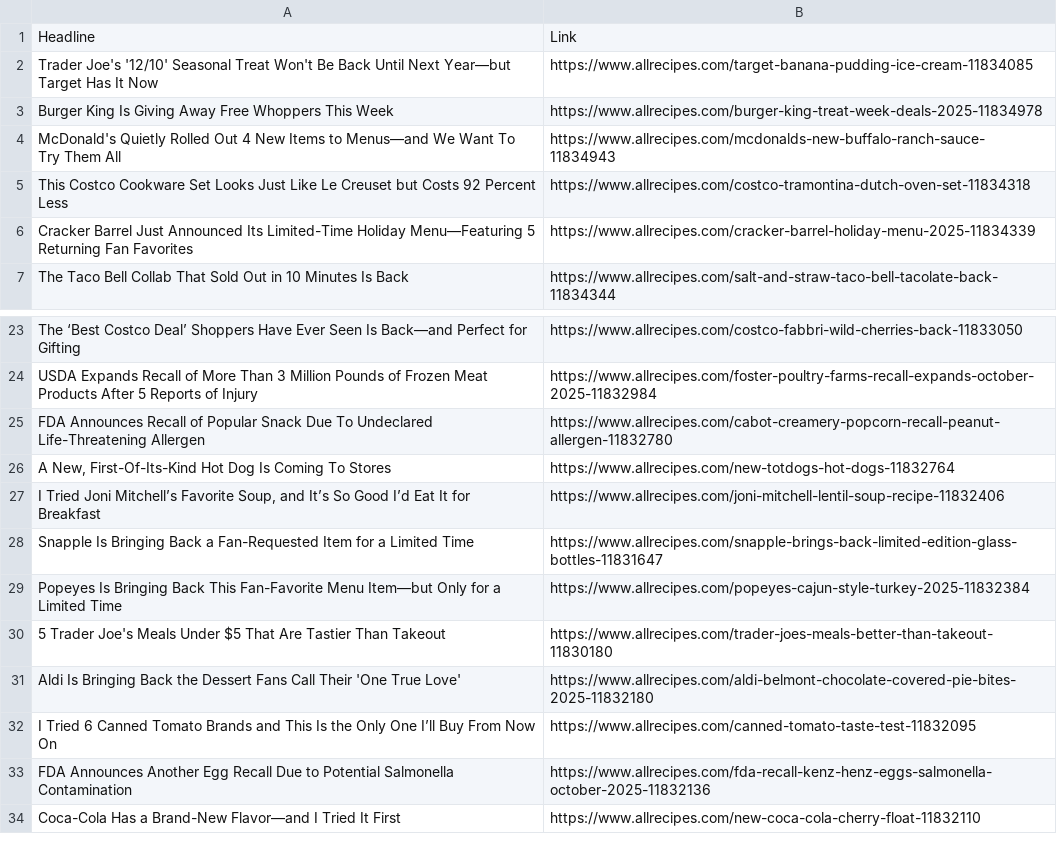
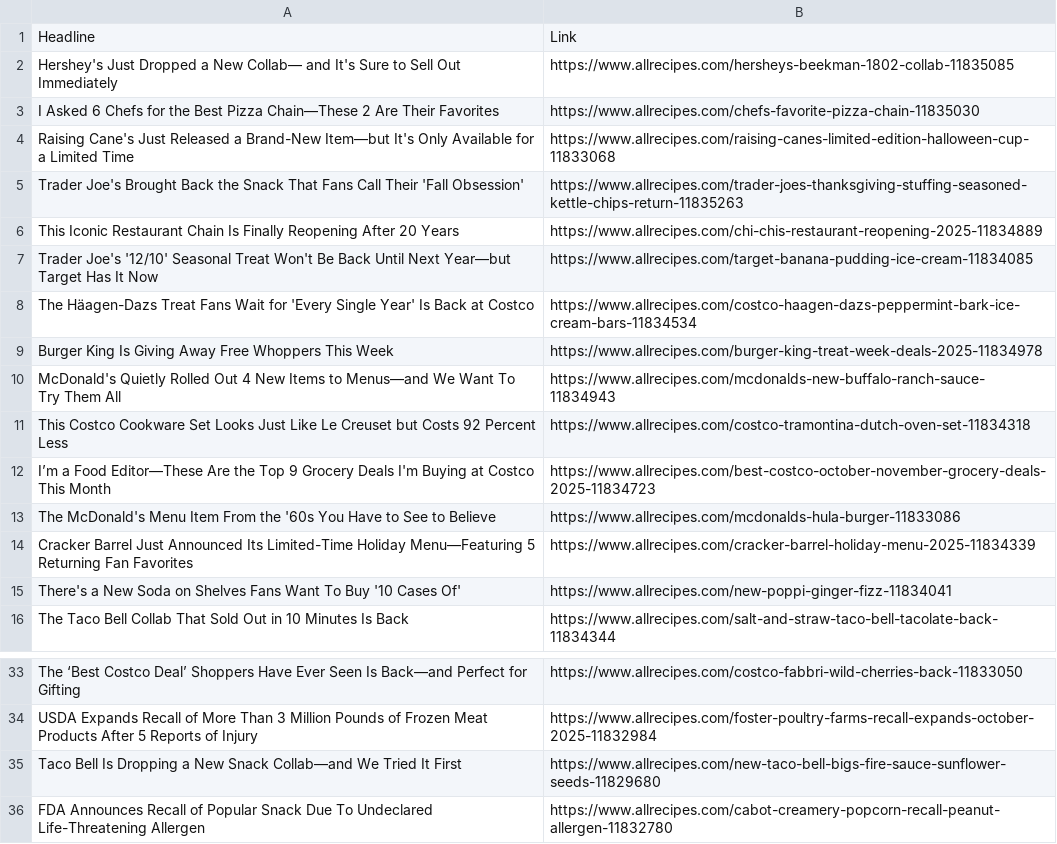
Before and after one commit to amolsr/web-scrapping, a CSV file: output/allrecipes_scraper.csv (was output/allrecipes_news.csv), drawn as a sheet; only a part is shown, gaps mark what is left out; the shorter side is filled out with more unchanged rows; the diff covers the shown part only; the diff names each change by its address in the sheet, - before the commit and + after, or states it on an @@ line.

```diff
--- a/output/allrecipes_news.csv
+++ b/output/allrecipes_scraper.csv
+row 2: Hershey's Just Dropped a New Collab— and It's Sure to Sell Out Immediately | https://www.allrecipes.com/hersheys-beekman-1802-collab-11835085
+row 3: I Asked 6 Chefs for the Best Pizza Chain—These 2 Are Their Favorites | https://www.allrecipes.com/chefs-favorite-pizza-chain-11835030
+row 4: Raising Cane's Just Released a Brand-New Item—but It's Only Available for a Limited Time | https://www.allrecipes.com/raising-canes-limited-edition-halloween-cup-11833068
+row 5: Trader Joe's Brought Back the Snack That Fans Call Their 'Fall Obsession' | https://www.allrecipes.com/trader-joes-thanksgiving-stuffing-seasoned-kettle-chips-return-11835263
+row 6: This Iconic Restaurant Chain Is Finally Reopening After 20 Years | https://www.allrecipes.com/chi-chis-restaurant-reopening-2025-11834889
+row 8: The Häagen-Dazs Treat Fans Wait for 'Every Single Year' Is Back at Costco | https://www.allrecipes.com/costco-haagen-dazs-peppermint-bark-ice-cream-bars-11834534
+row 12: I’m a Food Editor—These Are the Top 9 Grocery Deals I'm Buying at Costco This Month | https://www.allrecipes.com/best-costco-october-november-grocery-deals-2025-11834723
+row 13: The McDonald's Menu Item From the '60s You Have to See to Believe | https://www.allrecipes.com/mcdonalds-hula-burger-11833086
+row 15: There's a New Soda on Shelves Fans Want To Buy '10 Cases Of' | https://www.allrecipes.com/new-poppi-ginger-fizz-11834041
+row 35: Taco Bell Is Dropping a New Snack Collab—and We Tried It First | https://www.allrecipes.com/new-taco-bell-bigs-fire-sauce-sunflower-seeds-11829680
```
Also changed, not shown: 1 added row and 21 removed rows elsewhere in this file, 1 other file.
